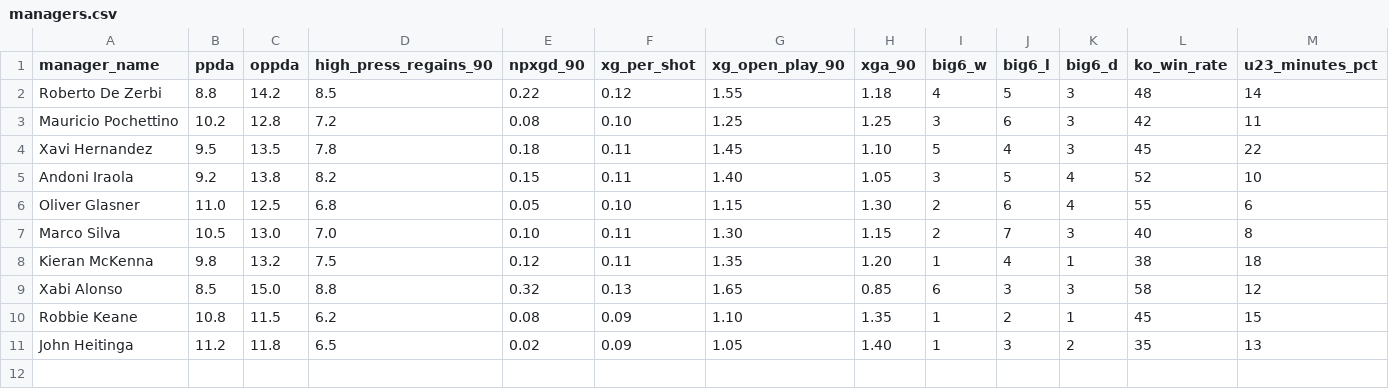
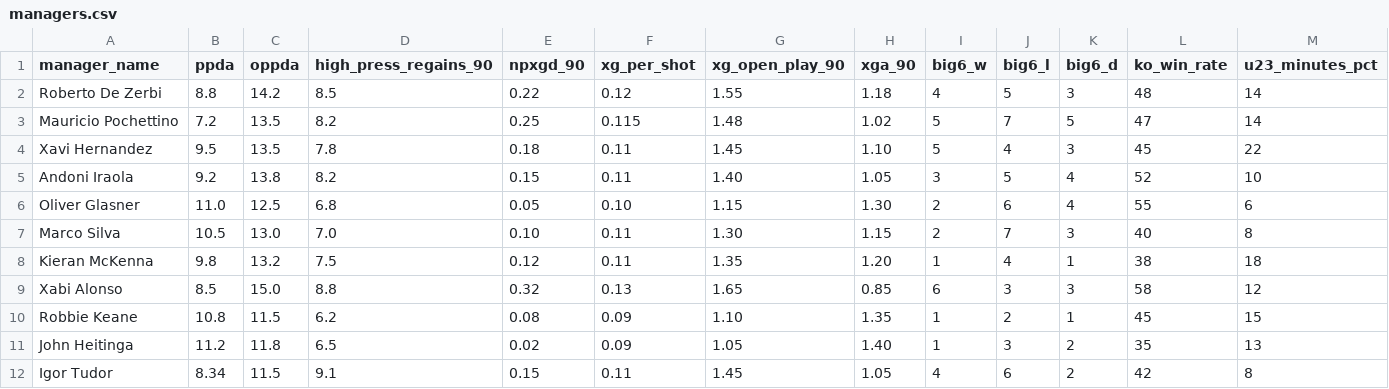
Before and after one commit to b1rdmania/ai-spurs-manager-eval, a CSV file: data/managers.csv, drawn as a sheet; only a part is shown; removed rows and columns are numbered as before the commit, all else as after; rows hold the shown columns only; the diff names each change by its address in the sheet, - before the commit and + after, or states it on an @@ line.

```diff
--- a/data/managers.csv
+++ b/data/managers.csv
-row 3: Mauricio Pochettino | 10.2 | 12.8 | 7.2 | 0.08 | 0.10 | 1.25 | 1.25 | 3 | 6 | 3 | 42 | 11
+row 3: Mauricio Pochettino | 7.2 | 13.5 | 8.2 | 0.25 | 0.115 | 1.48 | 1.02 | 5 | 7 | 5 | 47 | 14
+row 12: Igor Tudor | 8.34 | 11.5 | 9.1 | 0.15 | 0.11 | 1.45 | 1.05 | 4 | 6 | 2 | 42 | 8
```
Also changed, not shown: data/managers_meta.csv, 1 other file.
